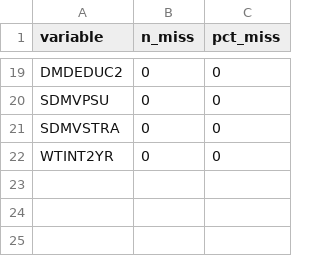
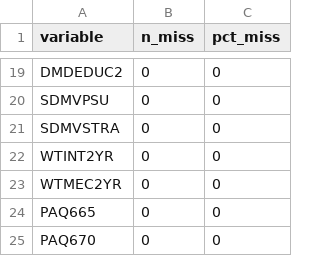
Before and after one commit to jimmybach/SleepeR_650_Final, a CSV file: data/missing_data_totals.csv, drawn as a sheet; only a part is shown, gaps mark what is left out.

Commit message:
Adding physical variables (namely days with moderate activity and BMI) to analysis.

```diff
--- a/data/missing_data_totals.csv
+++ b/data/missing_data_totals.csv
@@ -22 +22,4 @@
 "WTINT2YR",0,0
+"WTMEC2YR",0,0
+"PAQ665",0,0
+"PAQ670",0,0
```
Also changed, not shown: 5 other files.
